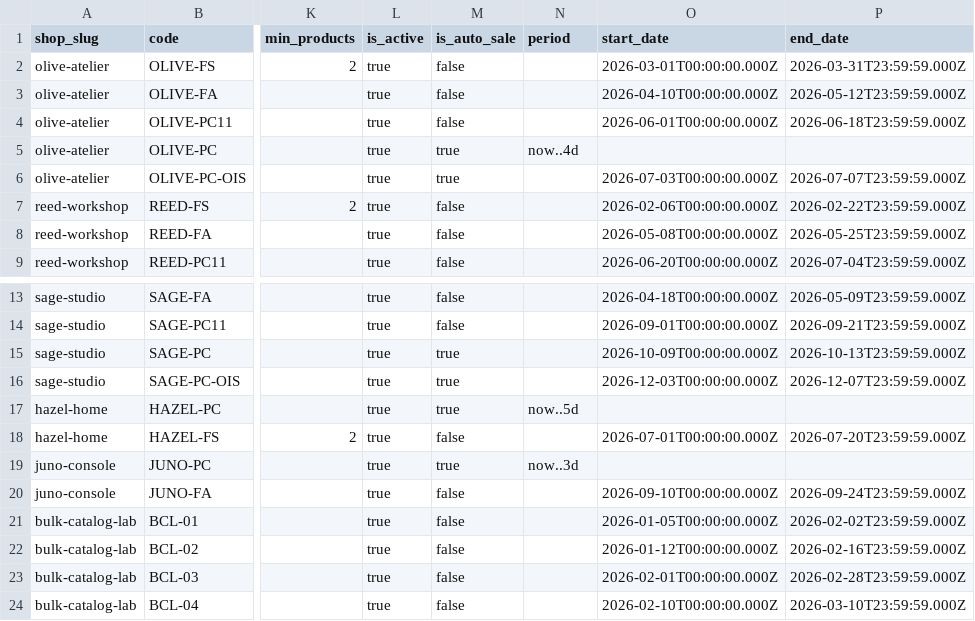
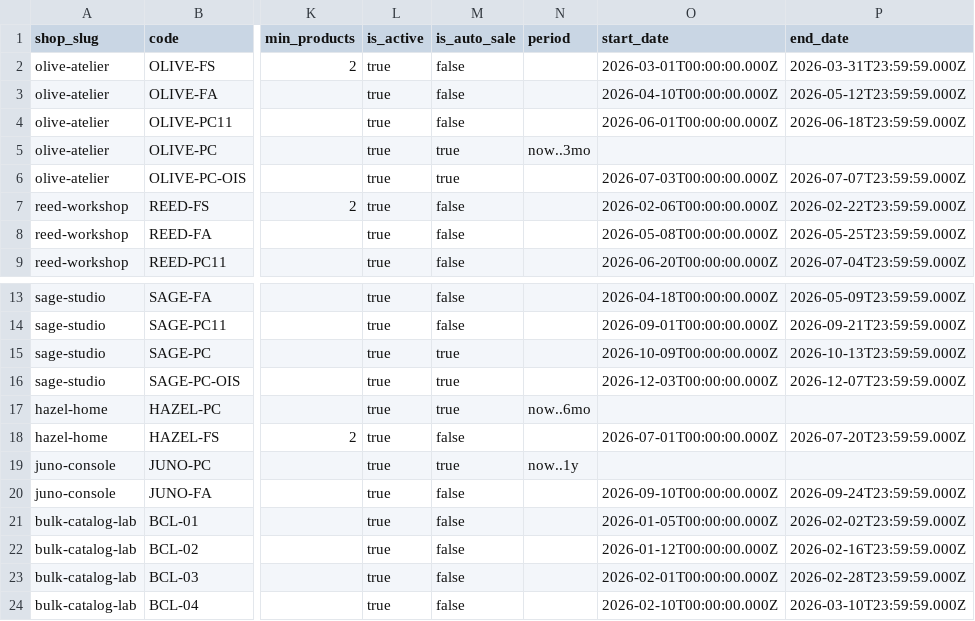
Before and after one commit to dauphaihau-arc/api, a TSV file: seed-data/coupons.tsv, drawn as a sheet; only a part is shown, gaps mark what is left out; the diff names each change by its address in the sheet, - before the commit and + after, or states it on an @@ line.

Commit message:
feat(coupons): project auto-sale pricing into catalog

```diff
--- a/seed-data/coupons.tsv
+++ b/seed-data/coupons.tsv
-N5 (period): now..4d
+N5 (period): now..3mo
-N17 (period): now..5d
+N17 (period): now..6mo
-N19 (period): now..3d
+N19 (period): now..1y
```
Also changed, not shown: seed-data/product-inventory.tsv, 33 other files.
